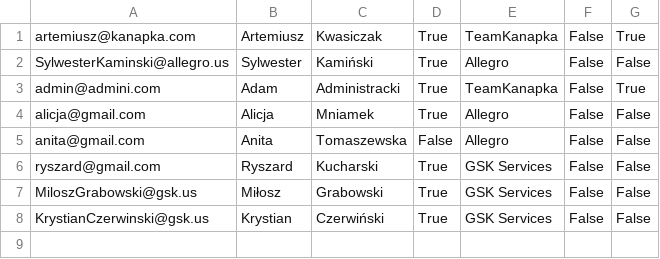
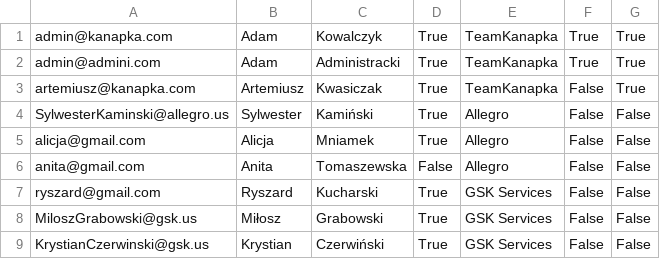
Before and after one commit to ork-a/pan_kanapka, a CSV file: PanKanapka/doc/demo_data_in_csv/clients.csv, drawn as a sheet.

Commit message:
dodanie admina do danych demo czyszczenie bazy danych na początku skryptu filldb (nie trzeba wyw

```diff
--- a/PanKanapka/doc/demo_data_in_csv/clients.csv
+++ b/PanKanapka/doc/demo_data_in_csv/clients.csv
@@ -1,4 +1,5 @@
+admin@kanapka.com,Adam,Kowalczyk,True,TeamKanapka,True,True
+admin@admini.com,Adam,Administracki,True,TeamKanapka,True,True
 artemiusz@kanapka.com,Artemiusz,Kwasiczak,True,TeamKanapka,False,True
 SylwesterKaminski@allegro.us,Sylwester,Kamiński,True,Allegro,False,False
-admin@admini.com,Adam,Administracki,True,TeamKanapka,False,True
 alicja@gmail.com,Alicja,Mniamek,True,Allegro,False,False
```
Also changed, not shown: 2 other files.
